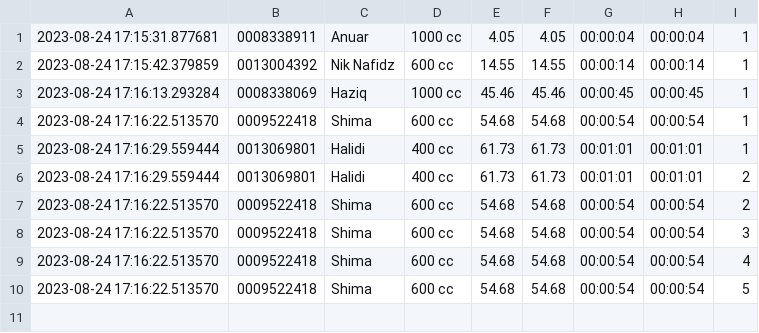
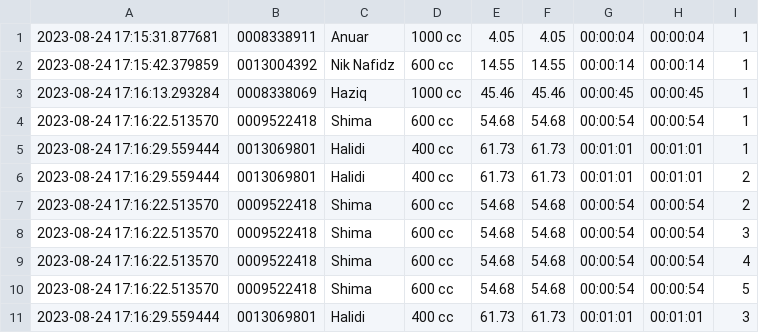
Before and after one commit to niknafidz/raceboard, a CSV file: scanned_data_log.csv, drawn as a sheet; the diff names each change by its address in the sheet, - before the commit and + after, or states it on an @@ line.

Commit message:
Update scanned_data_log.csv

```diff
--- a/scanned_data_log.csv
+++ b/scanned_data_log.csv
+row 11: 2023-08-24 17:16:29.559444 | 0013069801 | Halidi | 400 cc | 61.73 | 61.73 | 00:01:01 | 00:01:01 | 3
```
